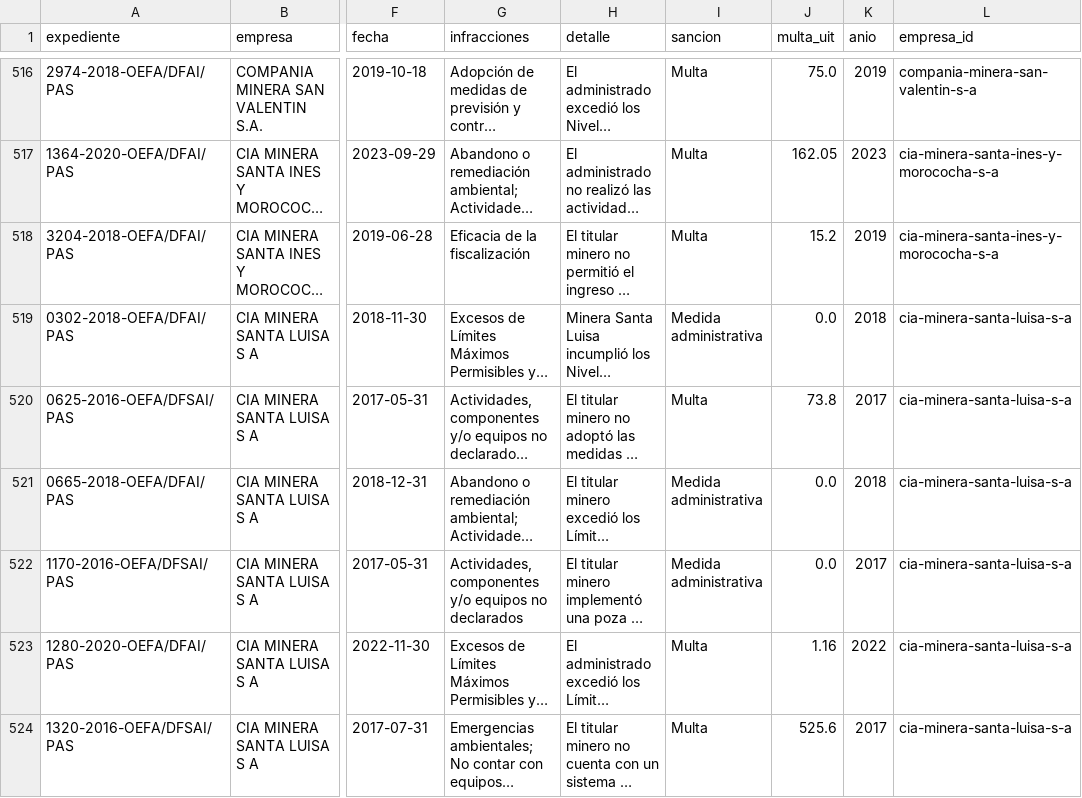
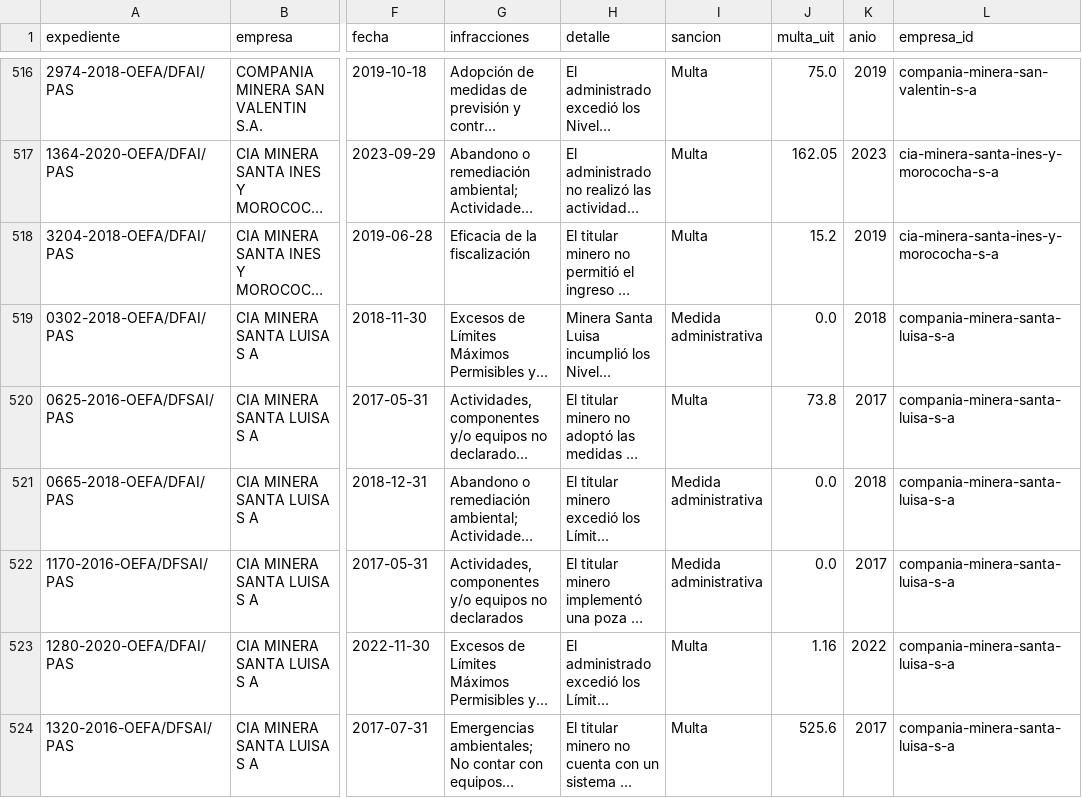
Before and after one commit to valeriavicentev/Python-intermedio, a CSV file: trabajo_final/data/processed/empresa_ruias.csv, drawn as a sheet; only a part is shown, gaps mark what is left out; long unchanged cells end in …; the diff covers the shown part only; the diff names each change by its address in the sheet, - before the commit and + after, or states it on an @@ line.

```diff
--- a/trabajo_final/data/processed/empresa_ruias.csv
+++ b/trabajo_final/data/processed/empresa_ruias.csv
-L519:L524 (empresa_id): cia-minera-santa-luisa-s-a
+L519:L524 (empresa_id): compania-minera-santa-luisa-s-a
```
Also changed, not shown: 36 edited cells elsewhere in this file, trabajo_final/data/processed/empresa_alias.csv, trabajo_final/data/processed/empresa_conflictos.csv, 14 other files.
